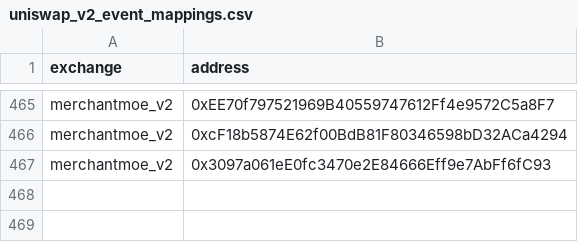
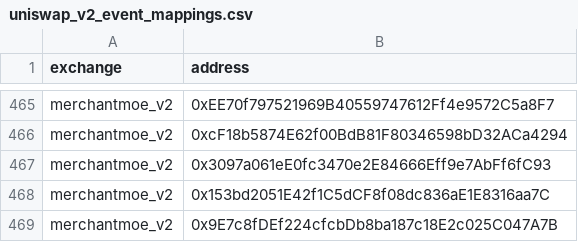
Before and after one commit to bancorprotocol/fastlane-bot, a CSV file: fastlane_bot/data/blockchain_data/mantle/uniswap_v2_event_mappings.csv, drawn as a sheet; only a part is shown, gaps mark what is left out.

```diff
--- a/fastlane_bot/data/blockchain_data/mantle/uniswap_v2_event_mappings.csv
+++ b/fastlane_bot/data/blockchain_data/mantle/uniswap_v2_event_mappings.csv
@@ -467 +467,3 @@ merchantmoe_v2,0xcF18b5874E62f00BdB81F80346598bD32ACa4294
 merchantmoe_v2,0x3097a061eE0fc3470e2E84666Eff9e7AbFf6fC93
+merchantmoe_v2,0x153bd2051E42f1C5dCF8f08dc836aE1E8316aa7C
+merchantmoe_v2,0x9E7c8fDEf224cfcbDb8ba187c18E2c025C047A7B
```
Also changed, not shown: fastlane_bot/data/blockchain_data/coinbase_base/solidly_v2_event_mappings.csv, fastlane_bot/data/blockchain_data/coinbase_base/uniswap_v2_event_mappings.csv, 11 other files.
